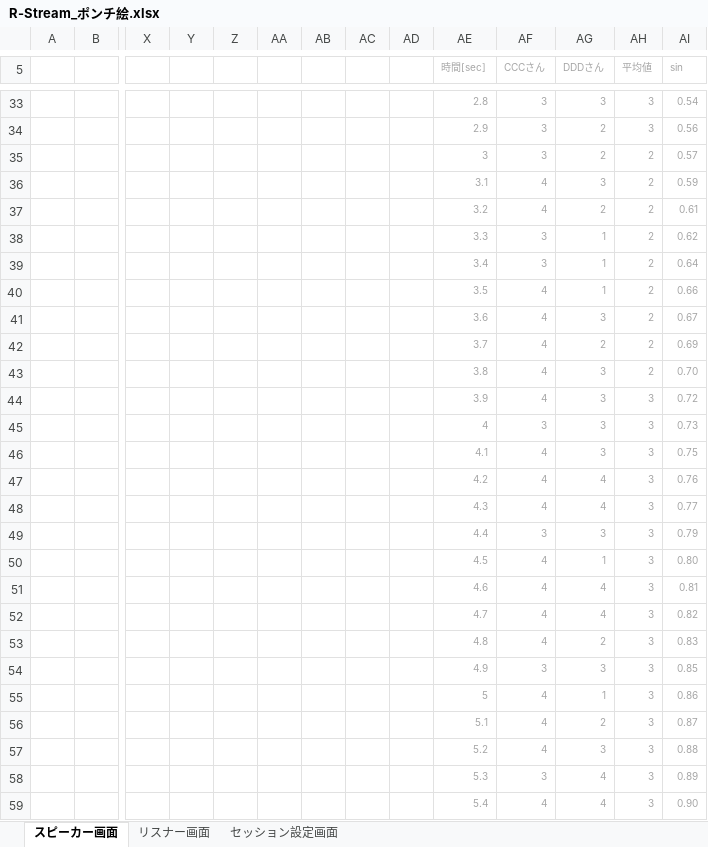
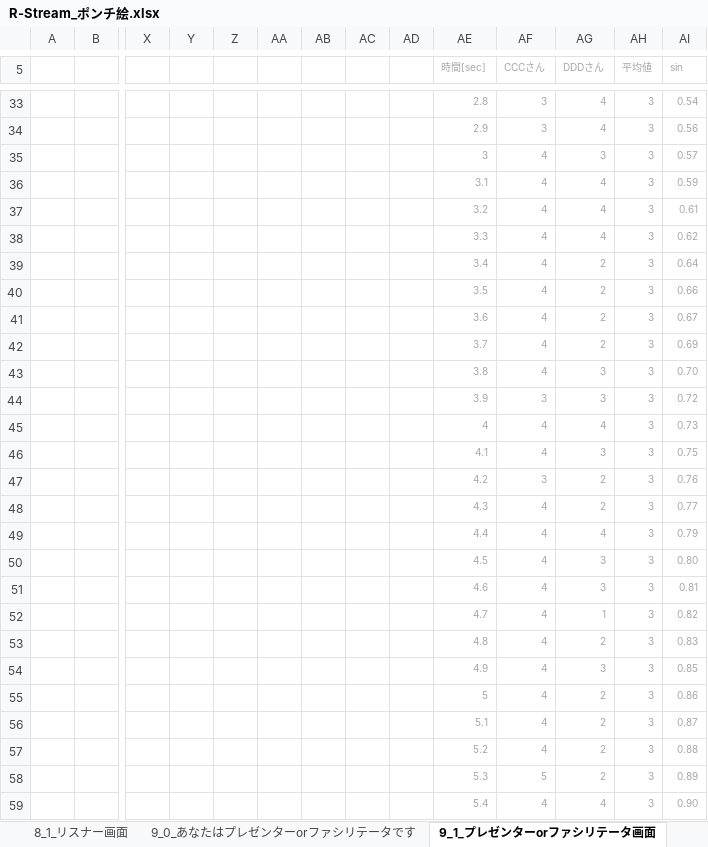
Before and after one commit to RenRen62/R-Stream, an Excel workbook: apps/web/src/assets/designs/R-Stream_ポンチ絵.xlsx, sheet 9_1_プレゼンターorファシリテータ画面, drawn as a sheet; only a part is shown, gaps mark what is left out; values as stored, in another font and other column widths than the file's, no borders; charts and pictures not drawn; removed rows and columns are numbered as before the commit, all else as after; rows hold the shown columns only; the diff covers the shown part only; the diff names each change by its address in the sheet, - before the commit and + after, or states it on an @@ line.

```diff
--- a/apps/web/src/assets/designs/R-Stream_ポンチ絵.xlsx (sheet 9_1_プレゼンターorファシリテータ画面)
+++ b/apps/web/src/assets/designs/R-Stream_ポンチ絵.xlsx (sheet 9_1_プレゼンターorファシリテータ画面)
-sheet tab: スピーカー画面
+sheet tab: 9_1_プレゼンターorファシリテータ画面
-sheet tab: リスナー画面
+sheet tab: 8_1_リスナー画面
+sheet tab: 9_0_あなたはプレゼンターorファシリテータです
@@ sheet tab order changed: 8_1_リスナー画面 | 9_0_あなたはプレゼンターorファシリテータです | 9_1_プレゼンターorファシリテータ画面 @@
-AG33 (DDDさん): 3
+AG33 (DDDさん): 4
-AG34 (DDDさん): 2
+AG34 (DDDさん): 4
-row 35:  |  |  |  |  |  |  |  |  | 3 | 3 | 2 | 2 | 0.57
+row 35:  |  |  |  |  |  |  |  |  | 3 | 4 | 3 | 3 | 0.57
-AG36 (DDDさん): 3
+AG36 (DDDさん): 4
-AH36:AH37 (平均値): 2
+AH36:AH37 (平均値): 3
-AG37 (DDDさん): 2
+AG37 (DDDさん): 4
-row 38:  |  |  |  |  |  |  |  |  | 3.3 | 3 | 1 | 2 | 0.62
-row 39:  |  |  |  |  |  |  |  |  | 3.4 | 3 | 1 | 2 | 0.64
+row 38:  |  |  |  |  |  |  |  |  | 3.3 | 4 | 4 | 3 | 0.62
+row 39:  |  |  |  |  |  |  |  |  | 3.4 | 4 | 2 | 3 | 0.64
-AG40 (DDDさん): 1
+AG40 (DDDさん): 2
-AH40:AH43 (平均値): 2
+AH40:AH43 (平均値): 3
-AG41 (DDDさん): 3
+AG41 (DDDさん): 2
-AF44 (CCCさん): 4
+AF44 (CCCさん): 3
-AF45 (CCCさん): 3
+AF45 (CCCさん): 4
-AG45 (DDDさん): 3
+AG45 (DDDさん): 4
-AF47 (CCCさん): 4
+AF47 (CCCさん): 3
-AG47:AG48 (DDDさん): 4
+AG47:AG48 (DDDさん): 2
-AF49 (CCCさん): 3
+AF49 (CCCさん): 4
-AG49 (DDDさん): 3
+AG49 (DDDさん): 4
-AG50 (DDDさん): 1
+AG50 (DDDさん): 3
-AG51 (DDDさん): 4
+AG51 (DDDさん): 3
-AG52 (DDDさん): 4
+AG52 (DDDさん): 1
-AF54 (CCCさん): 3
+AF54 (CCCさん): 4
-AG55 (DDDさん): 1
+AG55 (DDDさん): 2
-AG57 (DDDさん): 3
+AG57 (DDDさん): 2
-AF58 (CCCさん): 3
+AF58 (CCCさん): 5
-AG58 (DDDさん): 4
+AG58 (DDDさん): 2
```
Also changed, not shown: 22 added rows, 22 removed rows and 294 edited cells elsewhere in this sheet, sheet 0_初期画面, other sheet tabs, charts or pictures, 16 other files.
